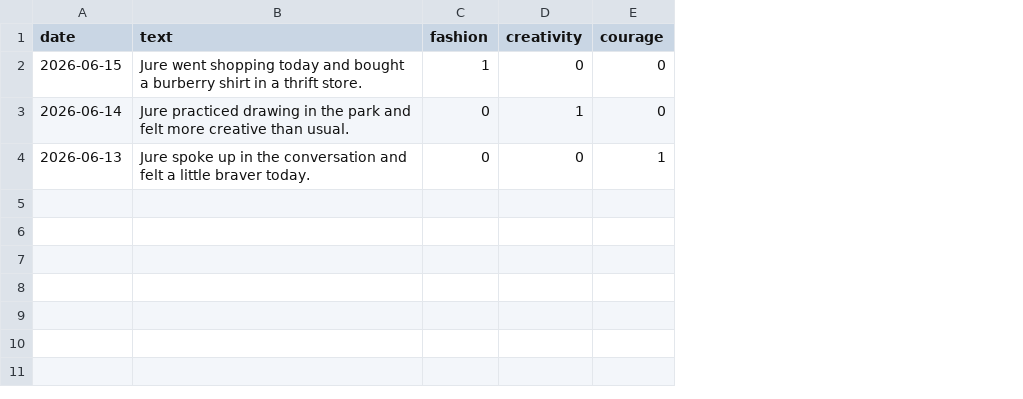
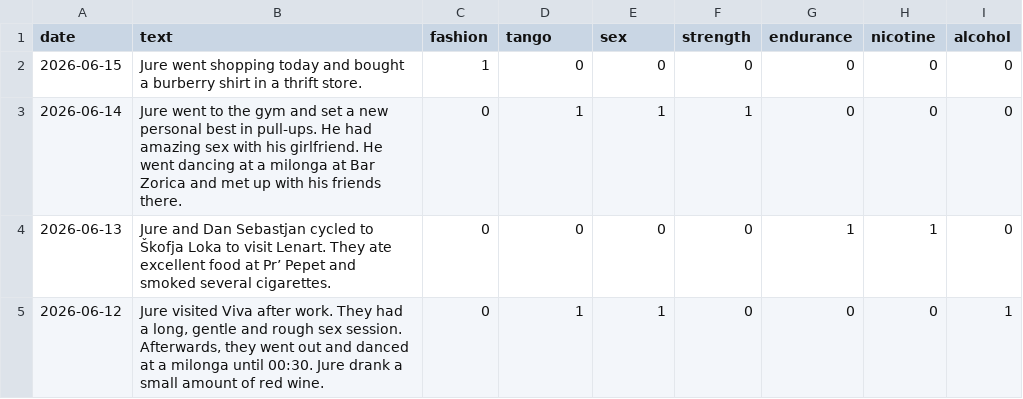
Before and after one commit to juregruden-stack/juregruden, a CSV file: diary-entries.csv, drawn as a sheet; the diff names each change by its address in the sheet, - before the commit and + after, or states it on an @@ line.

```diff
--- a/diary-entries.csv
+++ b/diary-entries.csv
+column F (strength), rows 2-4: 0 | 1 | 0
+column G (endurance), rows 2-4: 0 | 0 | 1
+column H (nicotine), rows 2-4: 0 | 0 | 1
+column I (alcohol), rows 2-4: all 0
-D1: creativity
+D1: tango
-E1: courage
+E1: sex
-B3 (text): Jure practiced drawing in the park and felt more creative than usual.
+B3 (text): Jure went to the gym and set a new personal best in pull-ups. He had amazing sex with his girlfriend. He went dancing at a milonga at Bar Zorica and met up with his friends there.
-E3 (sex): 0
+E3 (sex): 1
-B4 (text): Jure spoke up in the conversation and felt a little braver today.
+B4 (text): Jure and Dan Sebastjan cycled to Škofja Loka to visit Lenart. They ate excellent food at Pr’ Pepet and smoked several cigarettes.
-E4 (sex): 1
+E4 (sex): 0
+row 5: 2026-06-12 | Jure visited Viva after work. They had a long, gentle and rough sex session. Afterwards, they went out and danced at a milonga until 00:30. Jure drank a small amount of red wine. | 0 | 1 | 1 | 0 | 0 | 0 | 1
```
Also changed, not shown: 3 other files.
